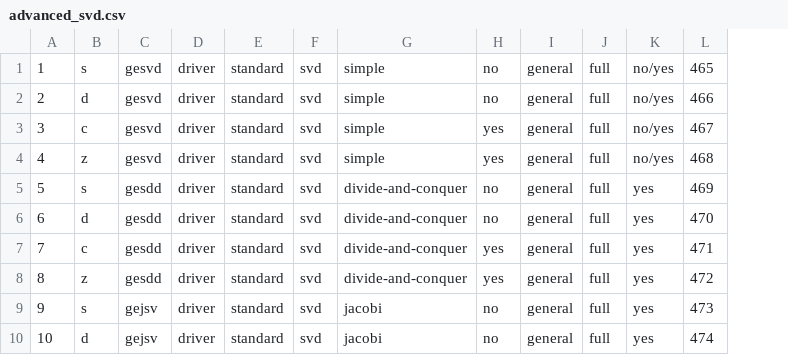
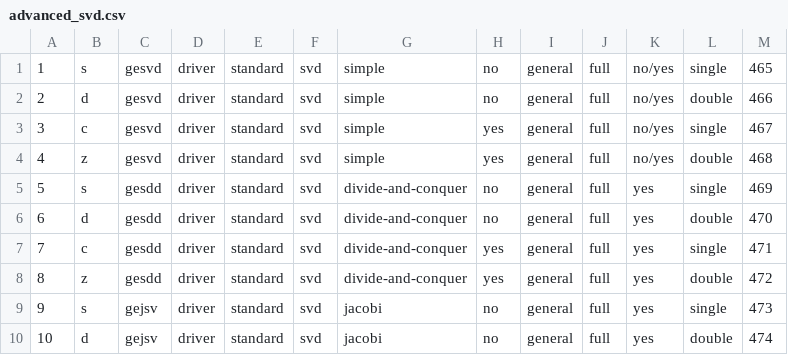
Before and after one commit to LighthouseHPC/lighthouse, a CSV file: src/Dlighthouse/lighthouse/database/lapack_svd/advanced_svd.csv, drawn as a sheet; only a part is shown; the diff names each change by its address in the sheet, - before the commit and + after, or states it on an @@ line.

Commit message:
fixed the single/double error in lapack_svd database.

```diff
--- a/src/Dlighthouse/lighthouse/database/lapack_svd/advanced_svd.csv
+++ b/src/Dlighthouse/lighthouse/database/lapack_svd/advanced_svd.csv
+column L, rows 1-10: single | double | single | double | single | double | single | double | single | double
```
Also changed, not shown: src/lighthouseProject/lighthouse/database/lapack_svd/advanced_svd.csv, 2 other files.
